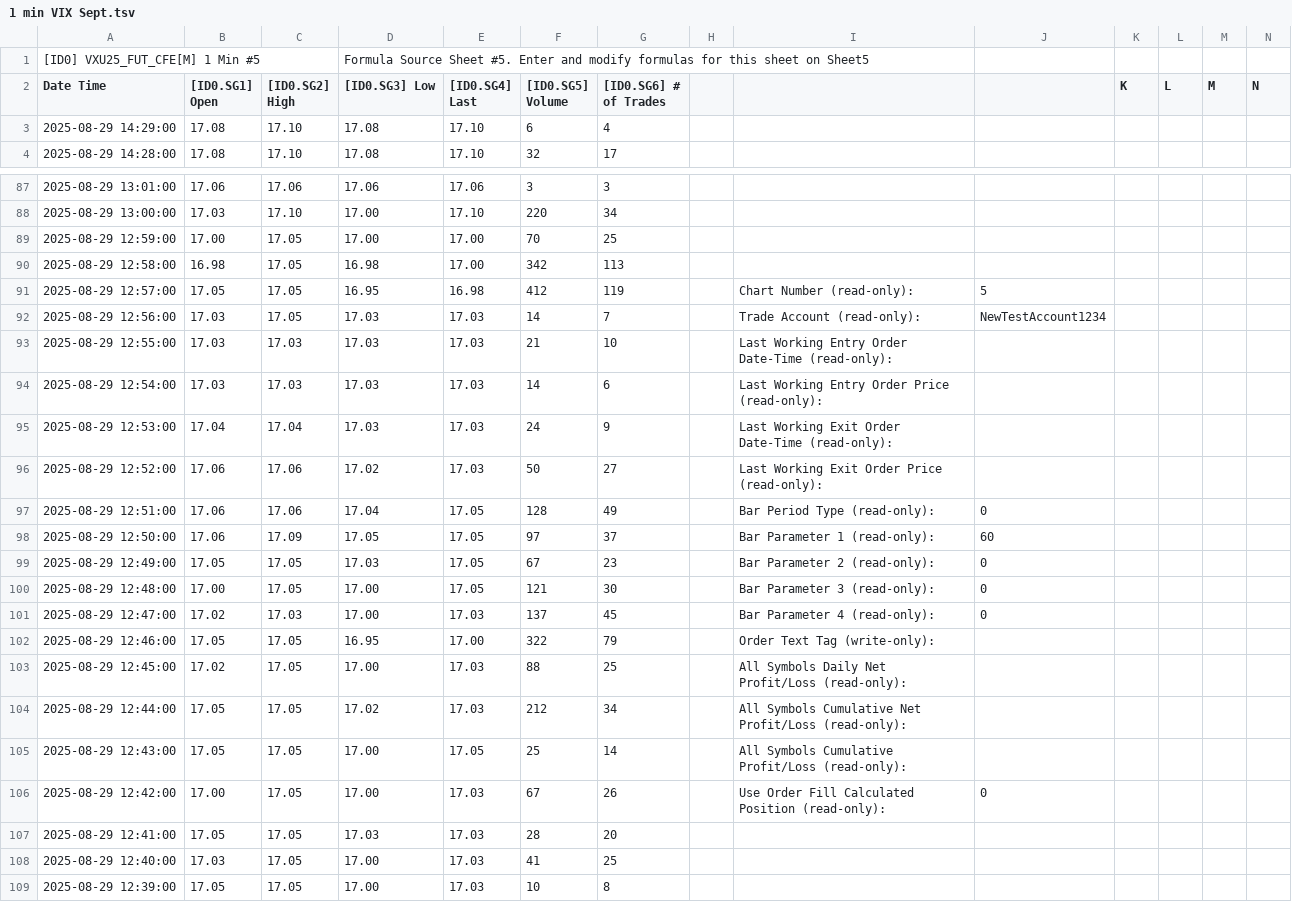
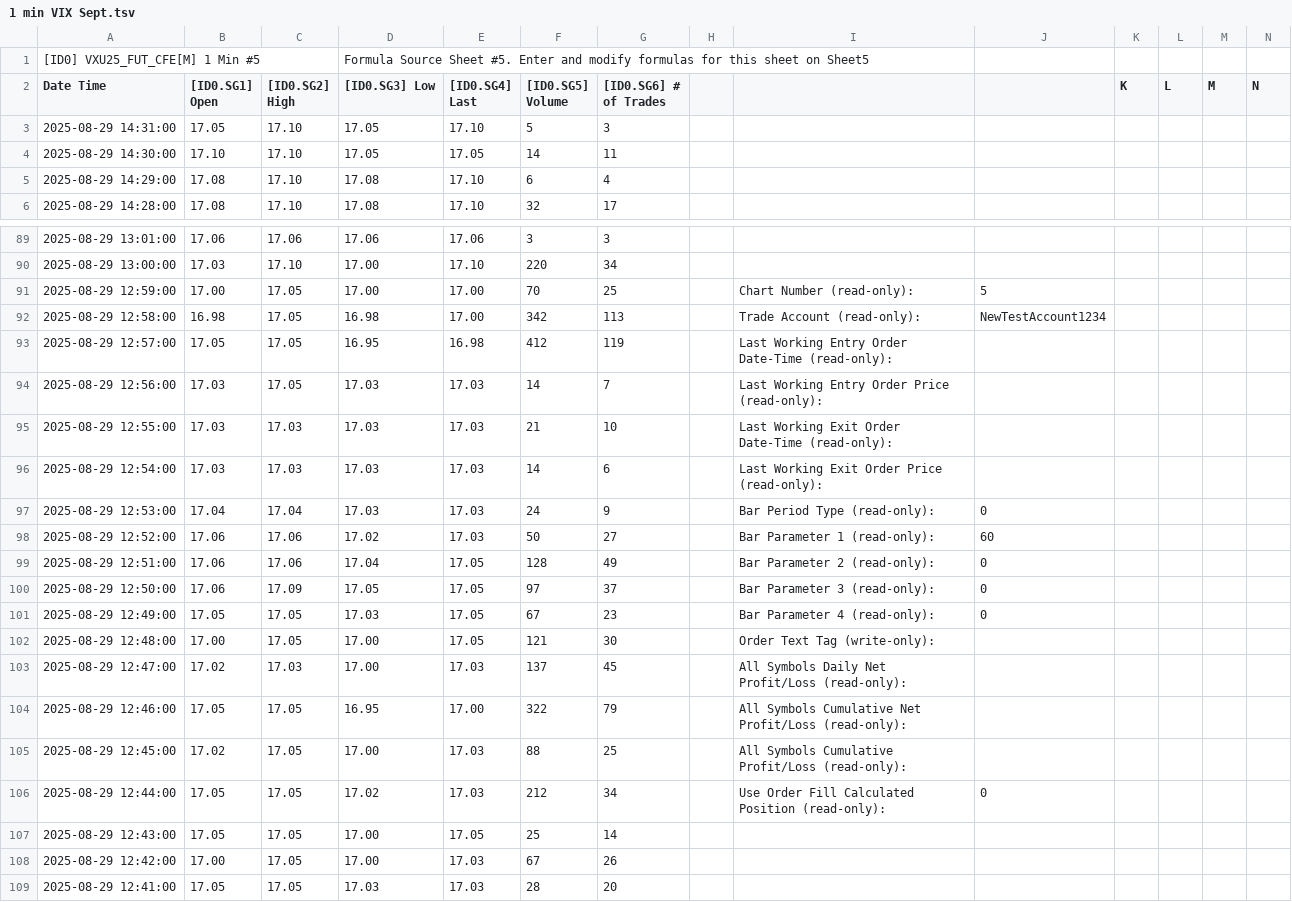
Before and after one commit to timbarber4/ETF-Feed, a TSV file: 1 min VIX Sept.tsv, drawn as a sheet; only a part is shown, gaps mark what is left out; the shorter side is filled out with more unchanged rows; addresses are those after the commit; rows hold the shown columns only; the diff covers the shown part only; the diff names each change by its address in the sheet, - before the commit and + after, or states it on an @@ line.

```diff
--- a/1 min VIX Sept.tsv
+++ b/1 min VIX Sept.tsv
+row 3: 2025-08-29 14:31:00 | 17.05 | 17.10 | 17.05 | 17.10 | 5 | 3
+row 4: 2025-08-29 14:30:00 | 17.10 | 17.10 | 17.05 | 17.05 | 14 | 11
-I91: (empty)
+I91: Chart Number (read-only):
-J91: (empty)
+J91: 5
-I92: (empty)
+I92: Trade Account (read-only):
-J92: (empty)
+J92: NewTestAccount1234
-I93: Chart Number (read-only):
+I93: Last Working Entry Order Date-Time (read-only):
-J93: 5
+J93: (empty)
-I94: Trade Account (read-only):
+I94: Last Working Entry Order Price (read-only):
-J94: NewTestAccount1234
+J94: (empty)
-I95: Last Working Entry Order Date-Time…
+I95: Last Working Exit Order Date-Time…
-I96: Last Working Entry Order Price (read-only):
+I96: Last Working Exit Order Price (read-only):
-I97: Last Working Exit Order Date-Time (read-only):
+I97: Bar Period Type (read-only):
-J97: (empty)
+J97: 0
-I98: Last Working Exit Order Price (read-only):
+I98: Bar Parameter 1 (read-only):
-J98: (empty)
+J98: 60
-I99: Bar Period Type (read-only):
+I99: Bar Parameter 2 (read-only):
-I100: Bar Parameter 1 (read-only):
+I100: Bar Parameter 3 (read-only):
-J100: 60
+J100: 0
-I101: Bar Parameter 2 (read-only):
+I101: Bar Parameter 4 (read-only):
-I102: Bar Parameter 3 (read-only):
+I102: Order Text Tag (write-only):
-J102:J103: 0
+J102:J103: (empty)
-I103: Bar Parameter 4 (read-only):
+I103: All Symbols Daily Net Profit/Loss (read-only):
-I104: Order Text Tag (write-only):
+I104: All Symbols Cumulative Net Profit/Loss (read-only):
-I105: All Symbols Daily Net Profit/Loss (read-only):
+I105: All Symbols Cumulative Profit/Loss (read-only):
-I106: All Symbols Cumulative Net Profit/Loss (read-only):
+I106: Use Order Fill Calculated Position (read-only):
-J106: (empty)
+J106: 0
-I107: All Symbols Cumulative Profit/Loss (read-only):
+I107: (empty)
-I108: Use Order Fill Calculated Position (read-only):
+I108: (empty)
-J108: 0
+J108: (empty)
```
Also changed, not shown: 2 removed rows and 61 edited cells elsewhere in this file, 1 min GEX.tsv, 30 min VIX Sept.tsv, 4 other files.
